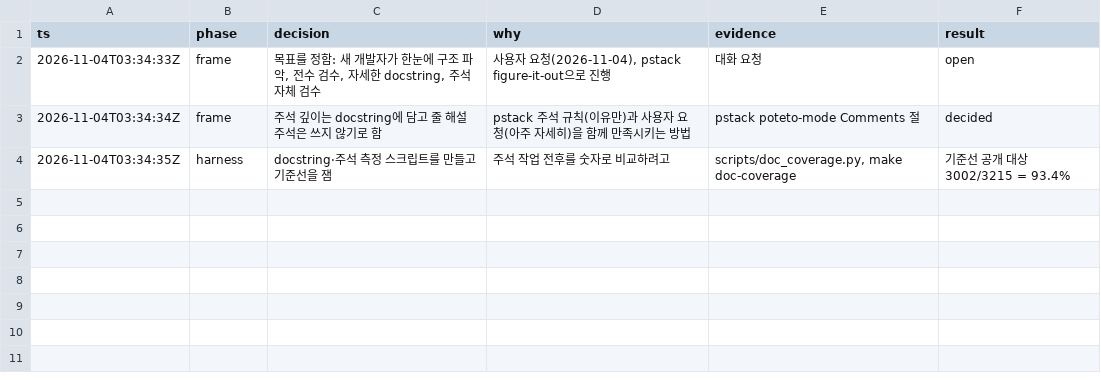
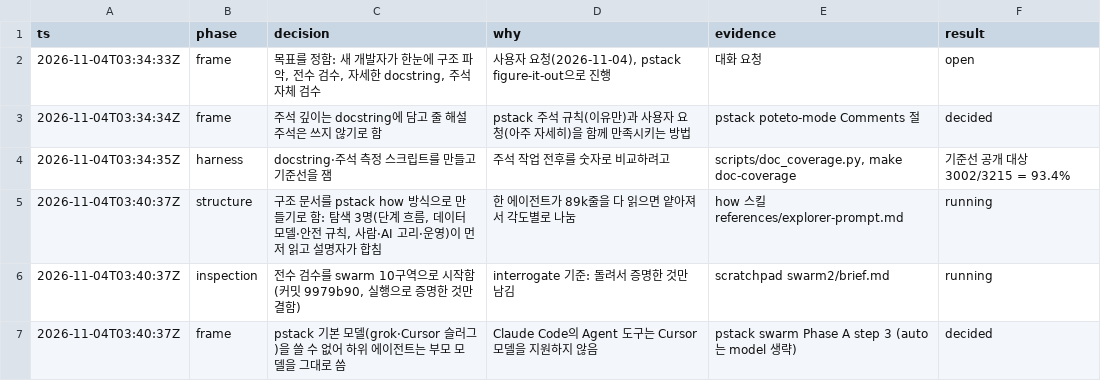
Before and after one commit to west-origin/data_labeling, a TSV file: docs/handover/decisions/2026-11-04-pstack-overhaul.tsv, drawn as a sheet; the diff names each change by its address in the sheet, - before the commit and + after, or states it on an @@ line.

```diff
--- a/docs/handover/decisions/2026-11-04-pstack-overhaul.tsv
+++ b/docs/handover/decisions/2026-11-04-pstack-overhaul.tsv
+row 5: 2026-11-04T03:40:37Z | structure | 구조 문서를 pstack how 방식으로 만들기로 함: 탐색 3명(단계 흐름, 데이터 모델·안전 규칙, 사람·AI 고리·운영)이 먼저 읽고 설명자가 합침 | 한 에이전트가 89k줄을 다 읽으면 얕아져서 각도별로 나눔 | how 스킬 references/explorer-prompt.md | running
+row 6: 2026-11-04T03:40:37Z | inspection | 전수 검수를 swarm 10구역으로 시작함(커밋 9979b90, 실행으로 증명한 것만 결함) | interrogate 기준: 돌려서 증명한 것만 남김 | scratchpad swarm2/brief.md | running
+row 7: 2026-11-04T03:40:37Z | frame | pstack 기본 모델(grok·Cursor 슬러그)을 쓸 수 없어 하위 에이전트는 부모 모델을 그대로 씀 | Claude Code의 Agent 도구는 Cursor 모델을 지원하지 않음 | pstack swarm Phase A step 3 (auto는 model 생략) | decided
```
